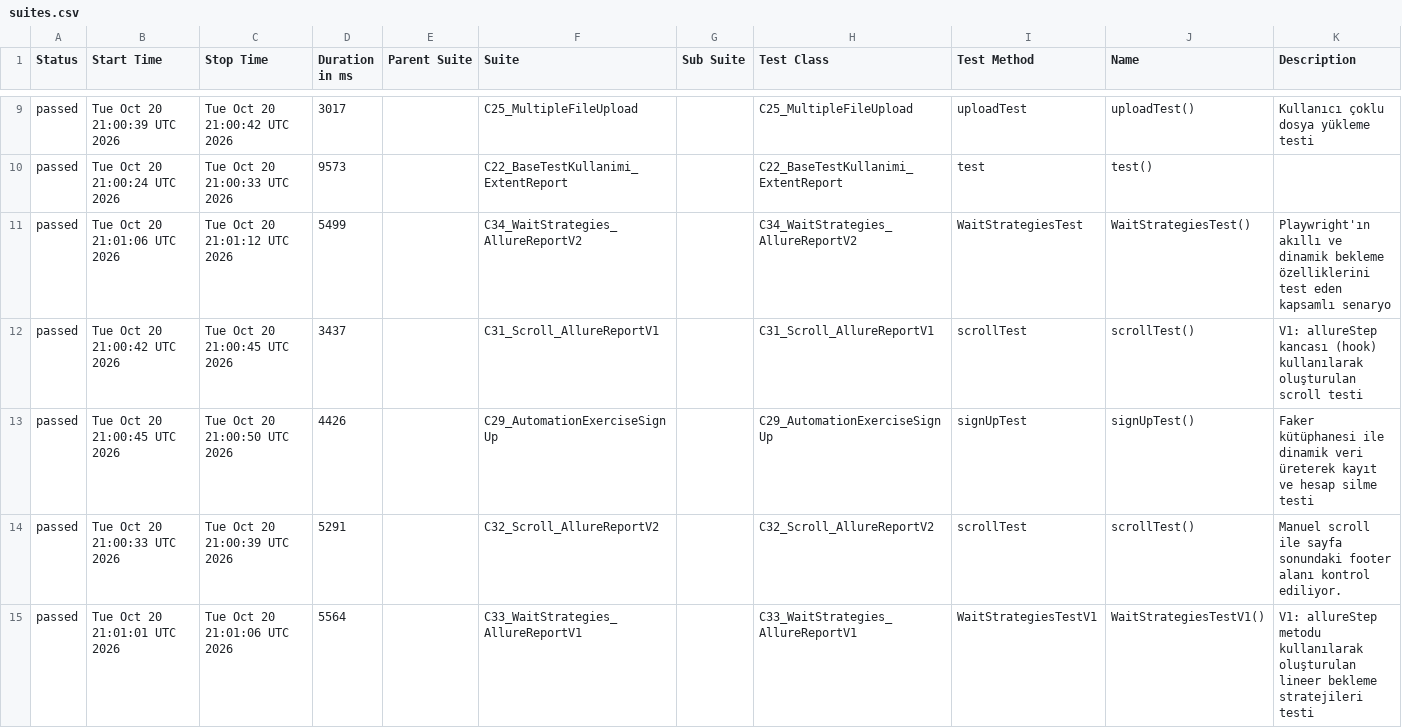
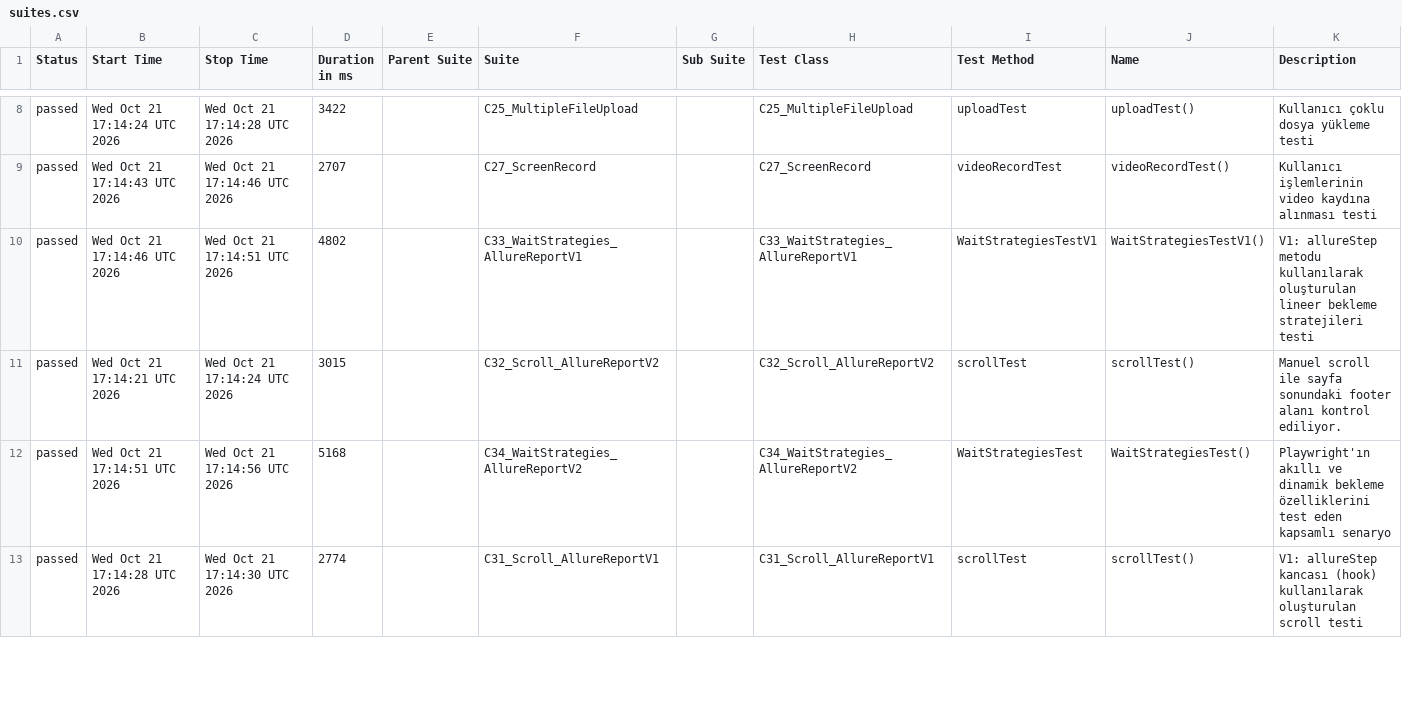
Before and after one commit to kilicCeren/TestAutomationWithPlaywrightJava, a CSV file: allure-history/data/suites.csv, drawn as a sheet; only a part is shown, gaps mark what is left out; the diff covers the shown part only.

```diff
--- a/allure-history/data/suites.csv
+++ b/allure-history/data/suites.csv
@@ -9,7 +8,6 @@
-"passed","Tue Oct 20 21:00:39 UTC 2026","Tue Oct 20 21:00:42 UTC 2026","3017","","C25_MultipleFileUpload","","C25_MultipleFileUpload","uploadTest","uploadTest()","Kullanıcı çoklu dosya yükleme testi"
-"passed","Tue Oct 20 21:00:24 UTC 2026","Tue Oct 20 21:00:33 UTC 2026","9573","","C22_BaseTestKullanimi_ExtentReport","","C22_BaseTestKullanimi_ExtentReport","test","test()",""
-"passed","Tue Oct 20 21:01:06 UTC 2026","Tue Oct 20 21:01:12 UTC 2026","5499","","C34_WaitStrategies_AllureReportV2","","C34_WaitStrategies_AllureReportV2","WaitStrategiesTest","WaitStrategiesTest()","Playwright'ın akıllı ve dinamik bekleme özelliklerini test eden kapsamlı senaryo"
-"passed","Tue Oct 20 21:00:42 UTC 2026","Tue Oct 20 21:00:45 UTC 2026","3437","","C31_Scroll_AllureReportV1","","C31_Scroll_AllureReportV1","scrollTest","scrollTest()","V1: allureStep kancası (hook) kullanılarak oluşturulan scroll testi"
-"passed","Tue Oct 20 21:00:45 UTC 2026","Tue Oct 20 21:00:50 UTC 2026","4426","","C29_AutomationExerciseSignUp","","C29_AutomationExerciseSignUp","signUpTest","signUpTest()","Faker kütüphanesi ile dinamik veri üreterek kayıt ve hesap silme testi"
-"passed","Tue Oct 20 21:00:33 UTC 2026","Tue Oct 20 21:00:39 UTC 2026","5291","","C32_Scroll_AllureReportV2","","C32_Scroll_AllureReportV2","scrollTest","scrollTest()","Manuel scroll ile sayfa sonundaki footer alanı kontrol ediliyor."
-"passed","Tue Oct 20 21:01:01 UTC 2026","Tue Oct 20 21:01:06 UTC 2026","5564","","C33_WaitStrategies_AllureReportV1","","C33_WaitStrategies_AllureReportV1","WaitStrategiesTestV1","WaitStrategiesTestV1()","V1: allureStep metodu kullanılarak oluşturulan lineer bekleme stratejileri testi"
+"passed","Wed Oct 21 17:14:24 UTC 2026","Wed Oct 21 17:14:28 UTC 2026","3422","","C25_MultipleFileUpload","","C25_MultipleFileUpload","uploadTest","uploadTest()","Kullanıcı çoklu dosya yükleme testi"
+"passed","Wed Oct 21 17:14:43 UTC 2026","Wed Oct 21 17:14:46 UTC 2026","2707","","C27_ScreenRecord","","C27_ScreenRecord","videoRecordTest","videoRecordTest()","Kullanıcı işlemlerinin video kaydına alınması testi"
+"passed","Wed Oct 21 17:14:46 UTC 2026","Wed Oct 21 17:14:51 UTC 2026","4802","","C33_WaitStrategies_AllureReportV1","","C33_WaitStrategies_AllureReportV1","WaitStrategiesTestV1","WaitStrategiesTestV1()","V1: allureStep metodu kullanılarak oluşturulan lineer bekleme stratejileri testi"
+"passed","Wed Oct 21 17:14:21 UTC 2026","Wed Oct 21 17:14:24 UTC 2026","3015","","C32_Scroll_AllureReportV2","","C32_Scroll_AllureReportV2","scrollTest","scrollTest()","Manuel scroll ile sayfa sonundaki footer alanı kontrol ediliyor."
+"passed","Wed Oct 21 17:14:51 UTC 2026","Wed Oct 21 17:14:56 UTC 2026","5168","","C34_WaitStrategies_AllureReportV2","","C34_WaitStrategies_AllureReportV2","WaitStrategiesTest","WaitStrategiesTest()","Playwright'ın akıllı ve dinamik bekleme özelliklerini test eden kapsamlı senaryo"
+"passed","Wed Oct 21 17:14:28 UTC 2026","Wed Oct 21 17:14:30 UTC 2026","2774","","C31_Scroll_AllureReportV1","","C31_Scroll_AllureReportV1","scrollTest","scrollTest()","V1: allureStep kancası (hook) kullanılarak oluşturulan scroll testi"
```
Also changed, not shown: 5 added rows, 4 removed rows and 9 edited cells elsewhere in this file, allure-history/data/behaviors.csv, 43 other files.
